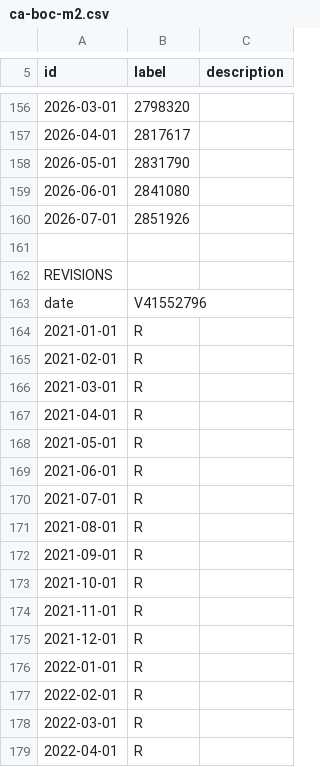
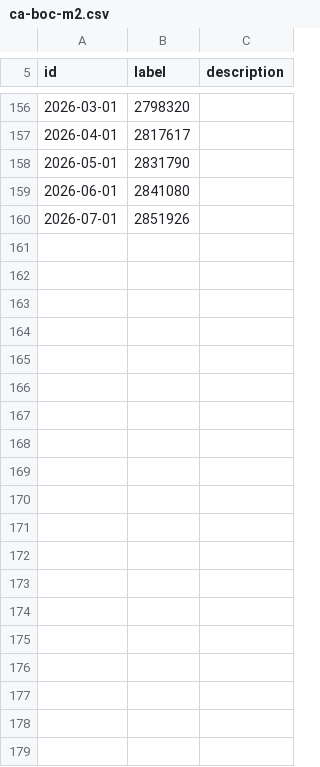
Before and after one commit to Garrincha077/NUEVO, a CSV file: research/global-money-v2/latest/raw/ca-boc-m2.csv, drawn as a sheet; only a part is shown, gaps mark what is left out; the diff covers the shown part only.

Commit message:
Refresh promoted GMLI Money v2 Core vintage

```diff
--- a/research/global-money-v2/latest/raw/ca-boc-m2.csv
+++ b/research/global-money-v2/latest/raw/ca-boc-m2.csv
@@ -160,20 +160 @@
 "2026-07-01","2851926"
-
-"REVISIONS"
-"date","V41552796"
-"2021-01-01","R"
-"2021-02-01","R"
-"2021-03-01","R"
-"2021-04-01","R"
-"2021-05-01","R"
-"2021-06-01","R"
-"2021-07-01","R"
-"2021-08-01","R"
-"2021-09-01","R"
-"2021-10-01","R"
-"2021-11-01","R"
-"2021-12-01","R"
-"2022-01-01","R"
-"2022-02-01","R"
-"2022-03-01","R"
-"2022-04-01","R"
```
Also changed, not shown: 51 removed rows elsewhere in this file, research/global-money-v2/latest/global_money_v2.csv, research/global-money-v2/latest/raw/us-m2sl.csv, 8 other files.
